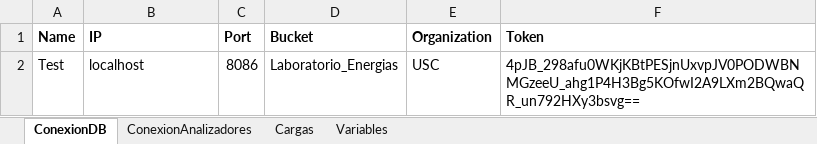
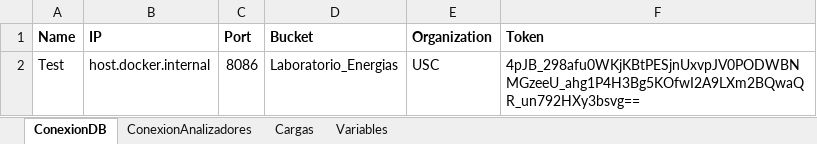
Before and after one commit to andeusse/project-cali, an Excel workbook: collector/Registros_Modbus.xlsx, sheet ConexionDB, drawn as a sheet; values as stored, in another font and other column widths than the file's, no borders; the diff names each change by its address in the sheet, - before the commit and + after, or states it on an @@ line.

```diff
--- a/collector/Registros_Modbus.xlsx (sheet ConexionDB)
+++ b/collector/Registros_Modbus.xlsx (sheet ConexionDB)
-B2 (IP): localhost
+B2 (IP): host.docker.internal
```
Also changed, not shown: sheet Variables, 2 other files.
